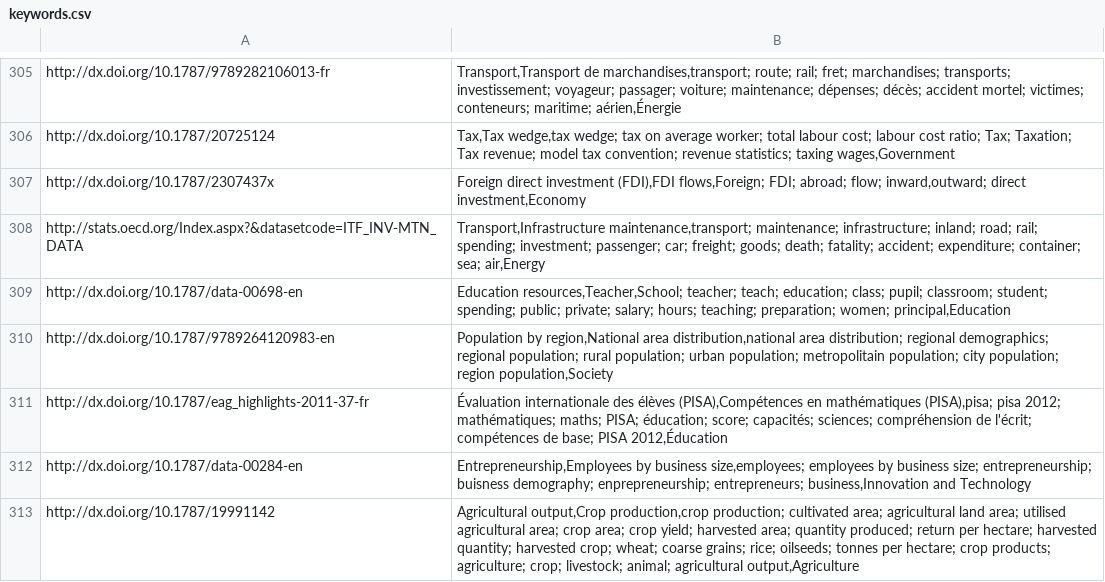
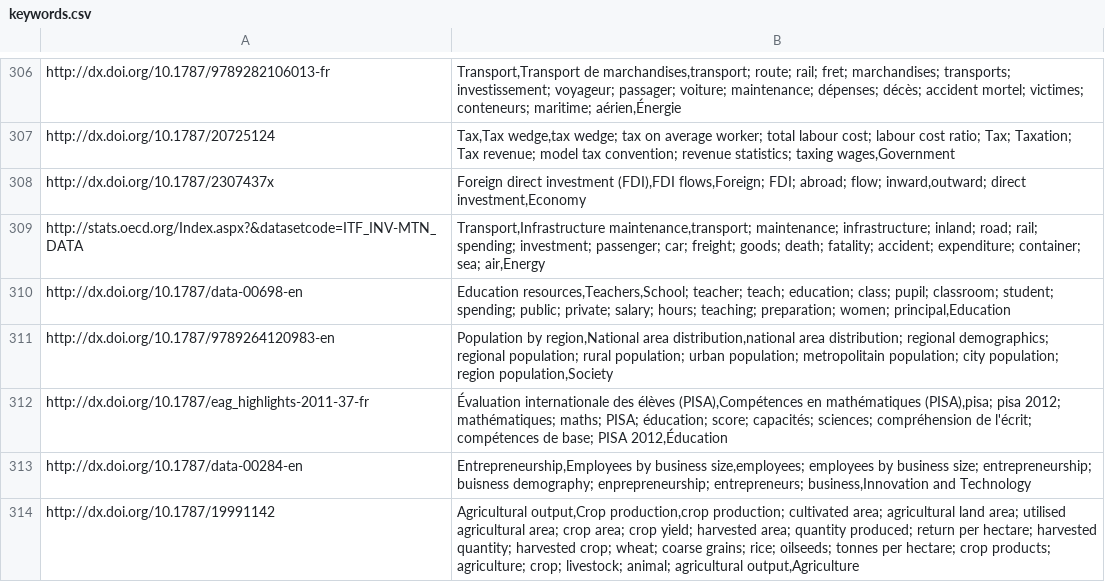
Before and after one commit to lonesloane/DataPortalSearch, a CSV file: Scrapper/keywords.csv, drawn as a sheet; only a part is shown, gaps mark what is left out; the diff covers the shown part only.

```diff
--- a/Scrapper/keywords.csv
+++ b/Scrapper/keywords.csv
@@ -308,3 +309,3 @@ http://dx.doi.org/10.1787/2307437x|Foreign direct investment (FDI),FDI flows,For
 http://stats.oecd.org/Index.aspx?&datasetcode=ITF_INV-MTN_DATA|Transport,Infrastructure maintenance,transport; maintenance; infrastructure; inland; road; rail; spending; investment; passenger; car; freight; goods; death; fatality; accident; expenditure; container; sea; air,Energy
-http://dx.doi.org/10.1787/data-00698-en|Education resources,Teacher,School; teacher; teach; education; class; pupil; classroom; student; spending; public; private; salary; hours; teaching; preparation; women; principal,Education
+http://dx.doi.org/10.1787/data-00698-en|Education resources,Teachers,School; teacher; teach; education; class; pupil; classroom; student; spending; public; private; salary; hours; teaching; preparation; women; principal,Education
 http://dx.doi.org/10.1787/9789264120983-en|Population by region,National area distribution,national area distribution; regional demographics; regional population; rural population; urban population; metropolitain population; city population; region population,Society
```
Also changed, not shown: 2 added rows, 1 removed row and 3 edited cells elsewhere in this file, AutomatedTest/DP_Search_test-scenarios.csv, 3 other files.
